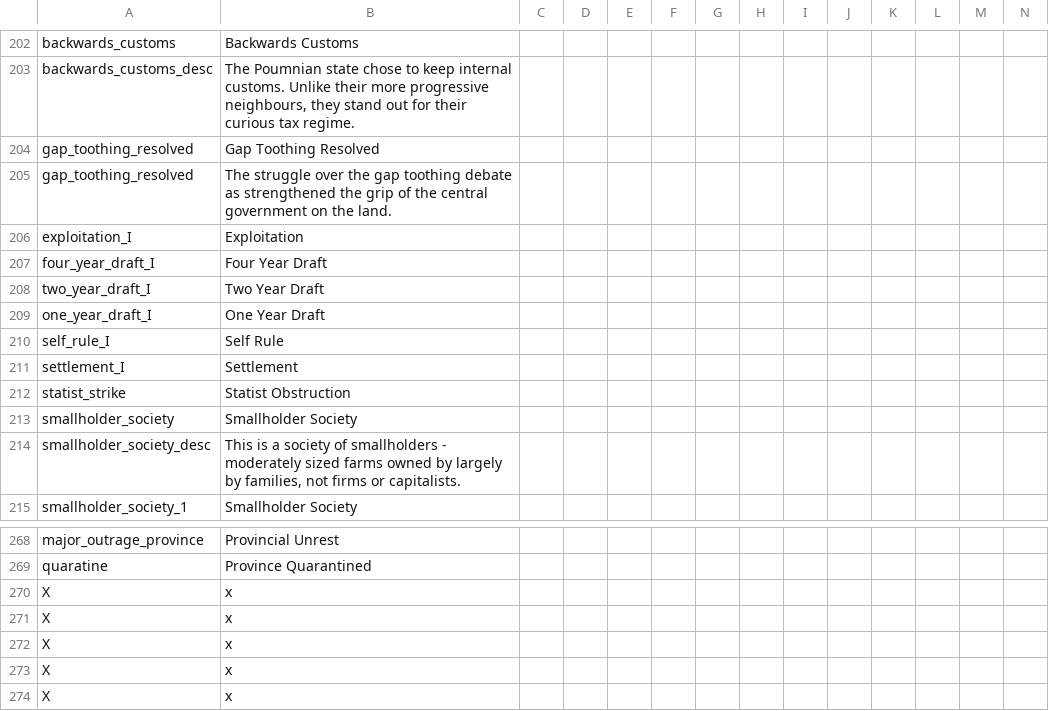
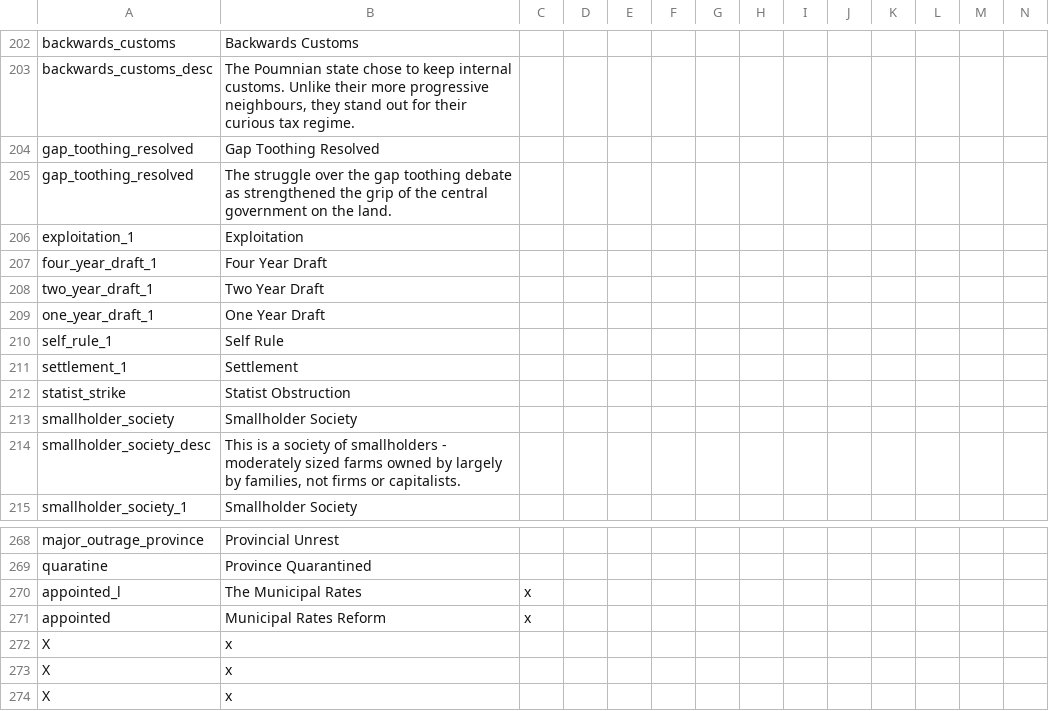
Before and after one commit to Gubelio/GGG, a CSV file: GGG/localisation/00_GGG_misc2.csv, drawn as a sheet; only a part is shown, gaps mark what is left out; the shorter side is filled out with more unchanged rows; rows hold the shown columns only; the diff names each change by its address in the sheet, - before the commit and + after, or states it on an @@ line.

Commit message:
Update 00_GGG_misc2.csv

```diff
--- a/GGG/localisation/00_GGG_misc2.csv
+++ b/GGG/localisation/00_GGG_misc2.csv
-A206: exploitation_I
+A206: exploitation_1
-A207: four_year_draft_I
+A207: four_year_draft_1
-A208: two_year_draft_I
+A208: two_year_draft_1
-A209: one_year_draft_I
+A209: one_year_draft_1
-A210: self_rule_I
+A210: self_rule_1
-A211: settlement_I
+A211: settlement_1
+row 270: appointed_l | The Municipal Rates | x
+row 271: appointed | Municipal Rates Reform | x
```
